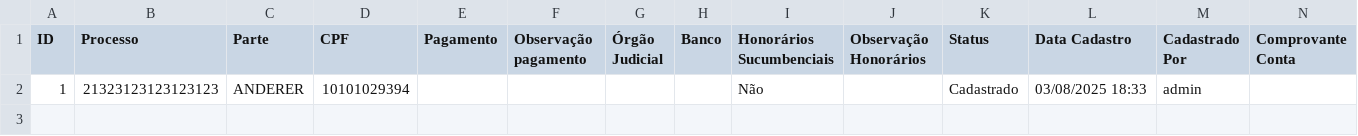
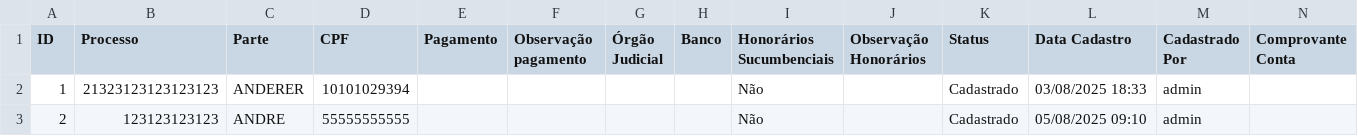
Before and after one commit to leoparipiranga/capistrano_processos, a CSV file: bases/lista_alvaras.csv, drawn as a sheet; only a part is shown; rows hold the shown columns only; the diff names each change by its address in the sheet, - before the commit and + after, or states it on an @@ line.

Commit message:
Atualização via Streamlit 05/08/2025 09:10:41

```diff
--- a/bases/lista_alvaras.csv
+++ b/bases/lista_alvaras.csv
+row 3: 2 | 123123123123 | ANDRE | 55555555555 |  |  |  |  | Não |  | Cadastrado | 05/08/2025 09:10 | admin
```
